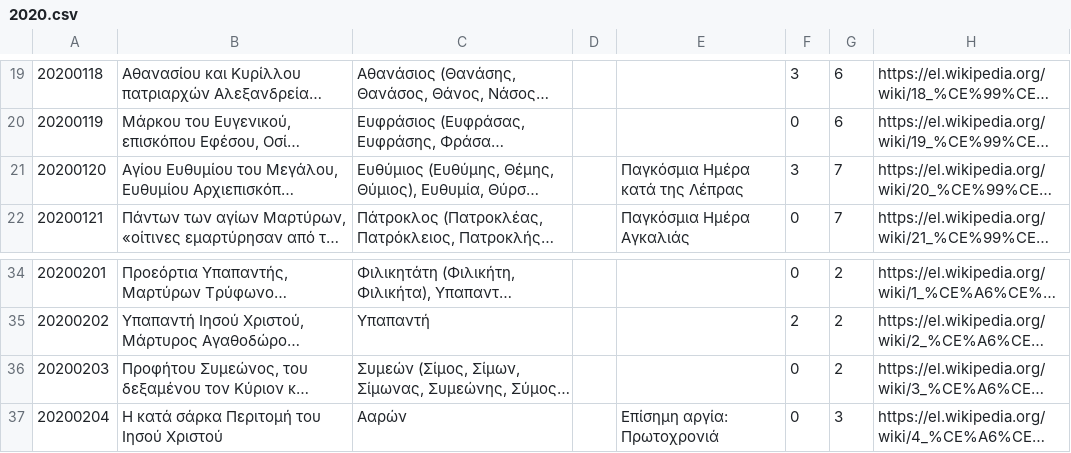
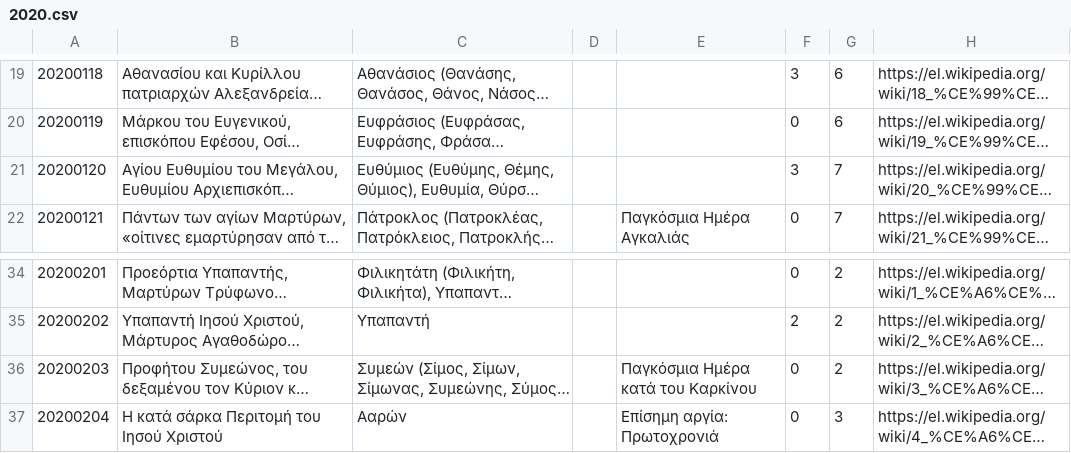
Before and after one commit to smekras/holydays-generator, a CSV file: files/2020.csv, drawn as a sheet; only a part is shown, gaps mark what is left out; long unchanged cells end in …; the diff names each change by its address in the sheet, - before the commit and + after, or states it on an @@ line.

```diff
--- a/files/2020.csv
+++ b/files/2020.csv
-E21: Παγκόσμια Ημέρα κατά της Λέπρας
+E21: (empty)
-E36: (empty)
+E36: Παγκόσμια Ημέρα κατά του Καρκίνου
```
Also changed, not shown: 7 other files.
